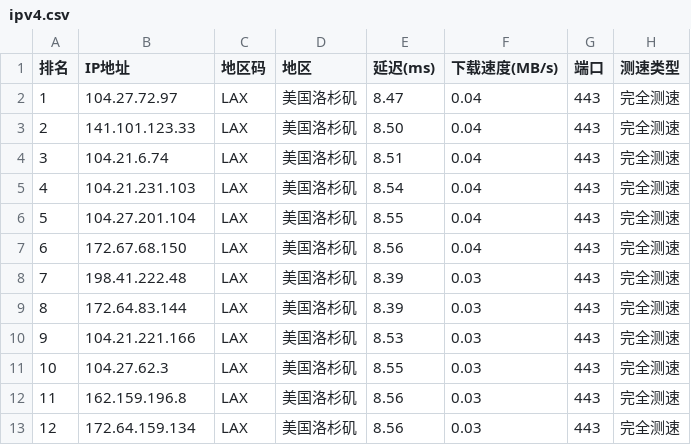
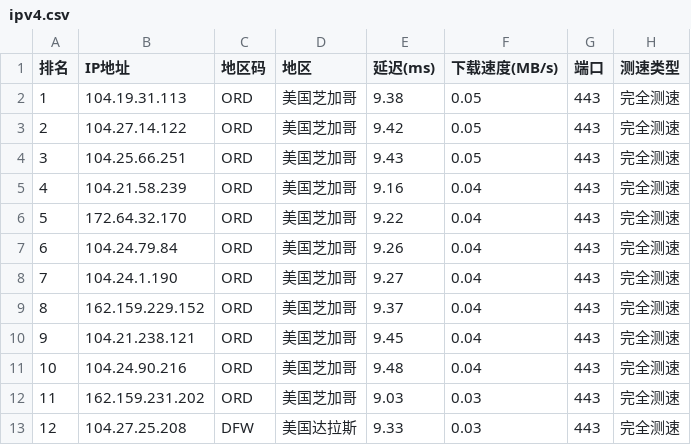
Before and after one commit to ZQ-JACKY/ZQ-CloudFlareScan, a CSV file: ipv4.csv, drawn as a sheet; only a part is shown; the diff covers the shown part only.

```diff
--- a/ipv4.csv
+++ b/ipv4.csv
@@ -1,13 +1,13 @@
 排名,IP地址,地区码,地区,延迟(ms),下载速度(MB/s),端口,测速类型
-1,104.27.72.97,LAX,美国洛杉矶,8.47,0.04,443,完全测速
-2,141.101.123.33,LAX,美国洛杉矶,8.50,0.04,443,完全测速
-3,104.21.6.74,LAX,美国洛杉矶,8.51,0.04,443,完全测速
-4,104.21.231.103,LAX,美国洛杉矶,8.54,0.04,443,完全测速
-5,104.27.201.104,LAX,美国洛杉矶,8.55,0.04,443,完全测速
-6,172.67.68.150,LAX,美国洛杉矶,8.56,0.04,443,完全测速
-7,198.41.222.48,LAX,美国洛杉矶,8.39,0.03,443,完全测速
-8,172.64.83.144,LAX,美国洛杉矶,8.39,0.03,443,完全测速
-9,104.21.221.166,LAX,美国洛杉矶,8.53,0.03,443,完全测速
-10,104.27.62.3,LAX,美国洛杉矶,8.55,0.03,443,完全测速
-11,162.159.196.8,LAX,美国洛杉矶,8.56,0.03,443,完全测速
-12,172.64.159.134,LAX,美国洛杉矶,8.56,0.03,443,完全测速
+1,104.19.31.113,ORD,美国芝加哥,9.38,0.05,443,完全测速
+2,104.27.14.122,ORD,美国芝加哥,9.42,0.05,443,完全测速
+3,104.25.66.251,ORD,美国芝加哥,9.43,0.05,443,完全测速
+4,104.21.58.239,ORD,美国芝加哥,9.16,0.04,443,完全测速
+5,172.64.32.170,ORD,美国芝加哥,9.22,0.04,443,完全测速
+6,104.24.79.84,ORD,美国芝加哥,9.26,0.04,443,完全测速
+7,104.24.1.190,ORD,美国芝加哥,9.27,0.04,443,完全测速
+8,162.159.229.152,ORD,美国芝加哥,9.37,0.04,443,完全测速
+9,104.21.238.121,ORD,美国芝加哥,9.45,0.04,443,完全测速
+10,104.24.90.216,ORD,美国芝加哥,9.48,0.04,443,完全测速
+11,162.159.231.202,ORD,美国芝加哥,9.03,0.03,443,完全测速
+12,104.27.25.208,DFW,美国达拉斯,9.33,0.03,443,完全测速
```
Also changed, not shown: 37 edited cells elsewhere in this file.
